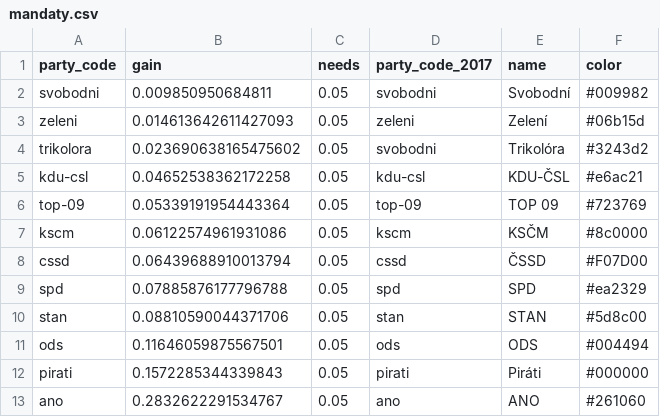
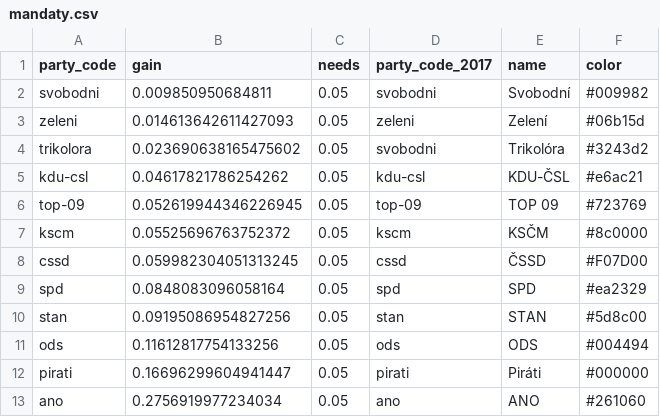
Before and after one commit to michalskop/mandaty.cz, a CSV file: seats/mandaty.csv, drawn as a sheet.

```diff
--- a/seats/mandaty.csv
+++ b/seats/mandaty.csv
@@ -4,10 +4,10 @@ zeleni,0.014613642611427093,0.05,zeleni,Zelení,#06b15d
 trikolora,0.023690638165475602,0.05,svobodni,Trikolóra,#3243d2
-kdu-csl,0.04652538362172258,0.05,kdu-csl,KDU-ČSL,#e6ac21
-top-09,0.05339191954443364,0.05,top-09,TOP 09,#723769
-kscm,0.06122574961931086,0.05,kscm,KSČM,#8c0000
-cssd,0.06439688910013794,0.05,cssd,ČSSD,#F07D00
-spd,0.07885876177796788,0.05,spd,SPD,#ea2329
-stan,0.08810590044371706,0.05,stan,STAN,#5d8c00
-ods,0.11646059875567501,0.05,ods,ODS,#004494
-pirati,0.1572285344339843,0.05,pirati,Piráti,#000000
-ano,0.2832622291534767,0.05,ano,ANO,#261060
+kdu-csl,0.04617821786254262,0.05,kdu-csl,KDU-ČSL,#e6ac21
+top-09,0.052619944346226945,0.05,top-09,TOP 09,#723769
+kscm,0.05525696763752372,0.05,kscm,KSČM,#8c0000
+cssd,0.059982304051313245,0.05,cssd,ČSSD,#F07D00
+spd,0.0848083096058164,0.05,spd,SPD,#ea2329
+stan,0.09195086954827256,0.05,stan,STAN,#5d8c00
+ods,0.11612817754133256,0.05,ods,ODS,#004494
+pirati,0.16696299604941447,0.05,pirati,Piráti,#000000
+ano,0.2756919977234034,0.05,ano,ANO,#261060
```
Also changed, not shown: 6 other files.
